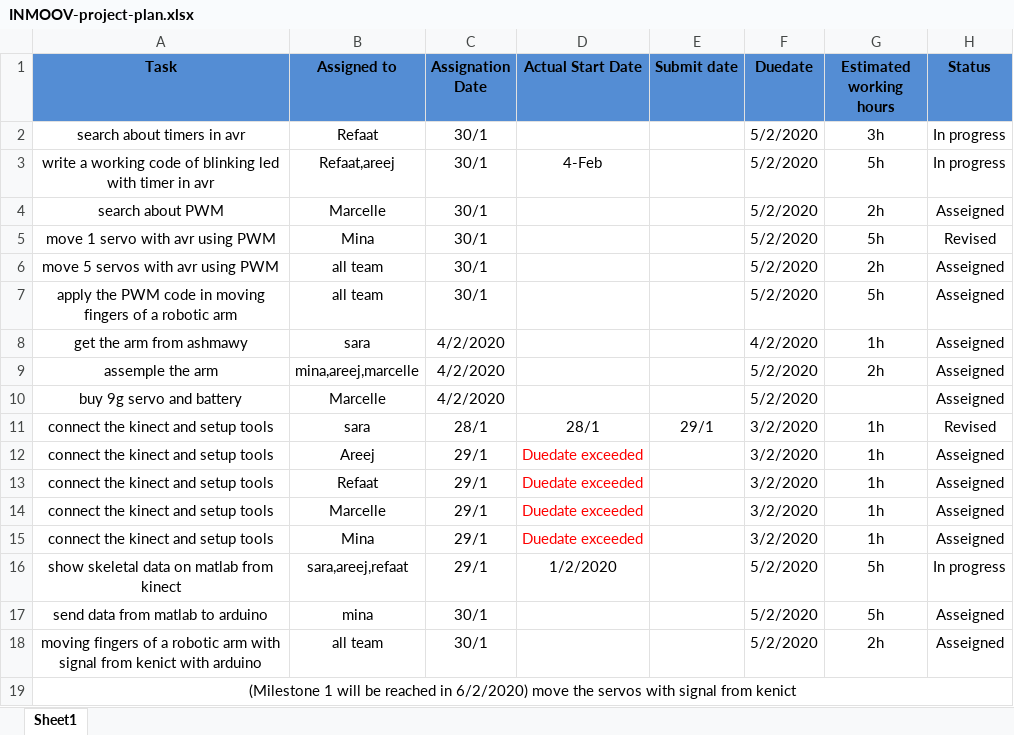
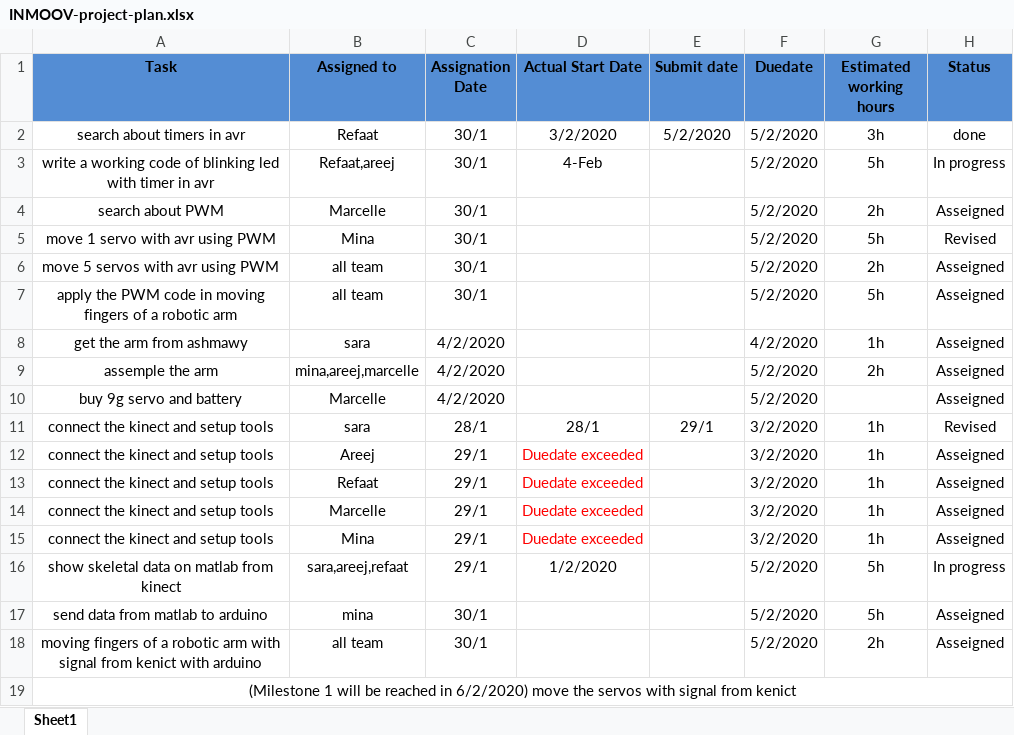
Before and after one commit to sarah-abdelrahman/INMOOV_project, an Excel workbook: Project Plan/INMOOV-project-plan.xlsx, sheet Sheet1, drawn as a sheet; values as stored, in another font and other column widths than the file's, no borders; the diff names each change by its address in the sheet, - before the commit and + after, or states it on an @@ line.

Commit message:
Finished searching about timers task Signed-off-by: ahmedRefaat95 <ahmed.refaat.rashad@gmail.com>

```diff
--- a/Project Plan/INMOOV-project-plan.xlsx (sheet Sheet1)
+++ b/Project Plan/INMOOV-project-plan.xlsx (sheet Sheet1)
-D2 (Actual Start Date): (empty)
+D2 (Actual Start Date): 3/2/2020
-E2 (Submit date): (empty)
+E2 (Submit date): 5/2/2020
-H2 (Status): In progress
+H2 (Status): done
```
